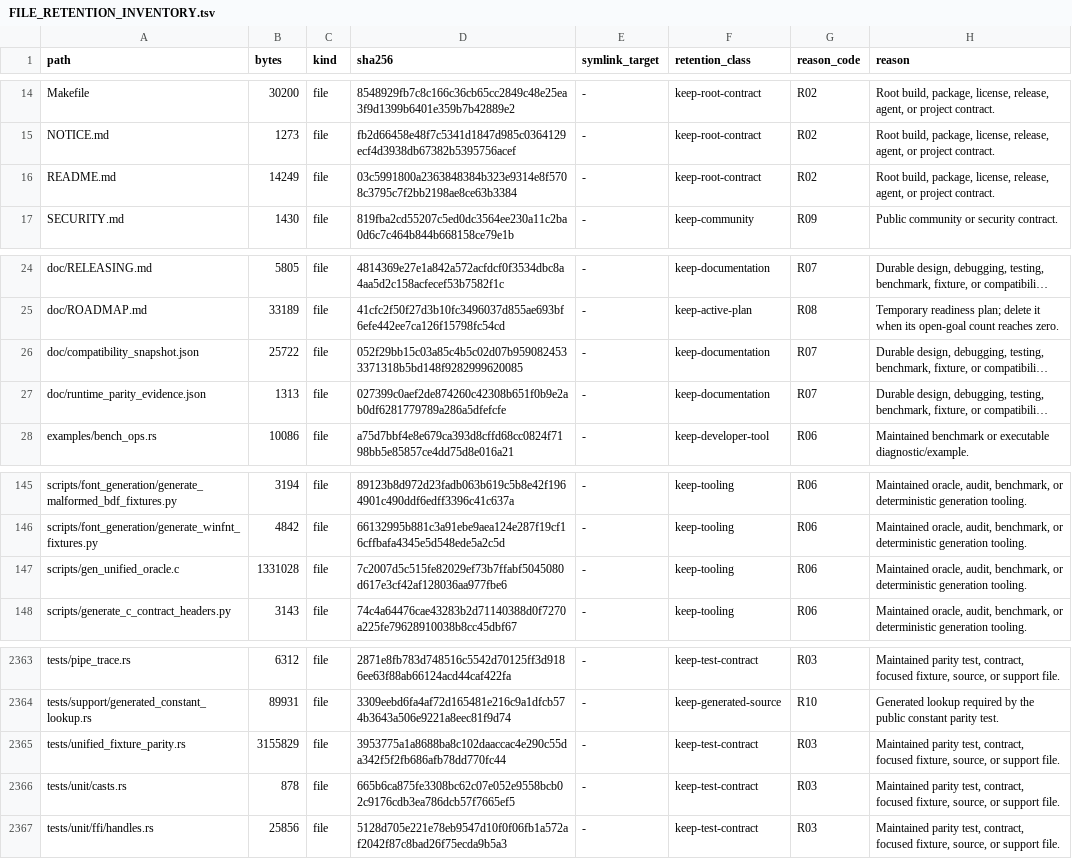
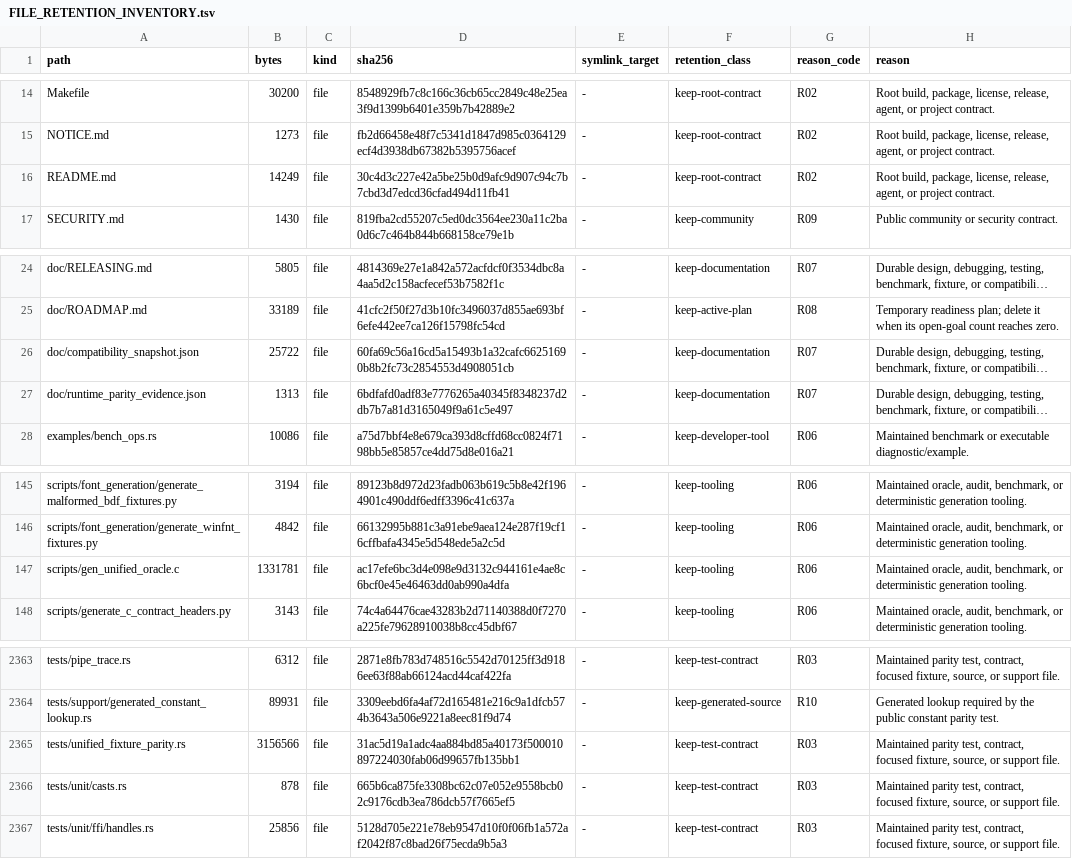
Before and after one commit to appunni-m/fontdone, a TSV file: doc/FILE_RETENTION_INVENTORY.tsv, drawn as a sheet; only a part is shown, gaps mark what is left out; long unchanged cells end in …; the diff names each change by its address in the sheet, - before the commit and + after, or states it on an @@ line.

```diff
--- a/doc/FILE_RETENTION_INVENTORY.tsv
+++ b/doc/FILE_RETENTION_INVENTORY.tsv
-D16 (sha256): 03c5991800a2363848384b323e9314e8f5708c3795c7f2bb2198ae8ce63b3384
+D16 (sha256): 30c4d3c227e42a5be25b0d9afc9d907c94c7b7cbd3d7edcd36cfad494d11fb41
-D26 (sha256): 052f29bb15c03a85c4b5c02d07b9590824533371318b5bd148f9282999620085
+D26 (sha256): 60fa69c56a16cd5a15493b1a32cafc66251690b8b2fc73c2854553d4908051cb
-D27 (sha256): 027399c0aef2de874260c42308b651f0b9e2ab0df6281779789a286a5dfefcfe
+D27 (sha256): 6bdfafd0adf83e7776265a40345f8348237d2db7b7a81d3165049f9a61c5e497
-B147 (bytes): 1331028
+B147 (bytes): 1331781
-D147 (sha256): 7c2007d5c515fe82029ef73b7ffabf5045080d617e3cf42af128036aa977fbe6
+D147 (sha256): ac17efe6bc3d4e098e9d3132c944161e4ae8c6bcf0e45e46463dd0ab990a4dfa
-B2365 (bytes): 3155829
+B2365 (bytes): 3156566
-D2365 (sha256): 3953775a1a8688ba8c102daaccac4e290c55da342f5f2fb686afb78dd770fc44
+D2365 (sha256): 31ac5d19a1adc4aa884bd85a40173f500010897224030fab06d99657fb135bb1
```
Also changed, not shown: 3 other files.
